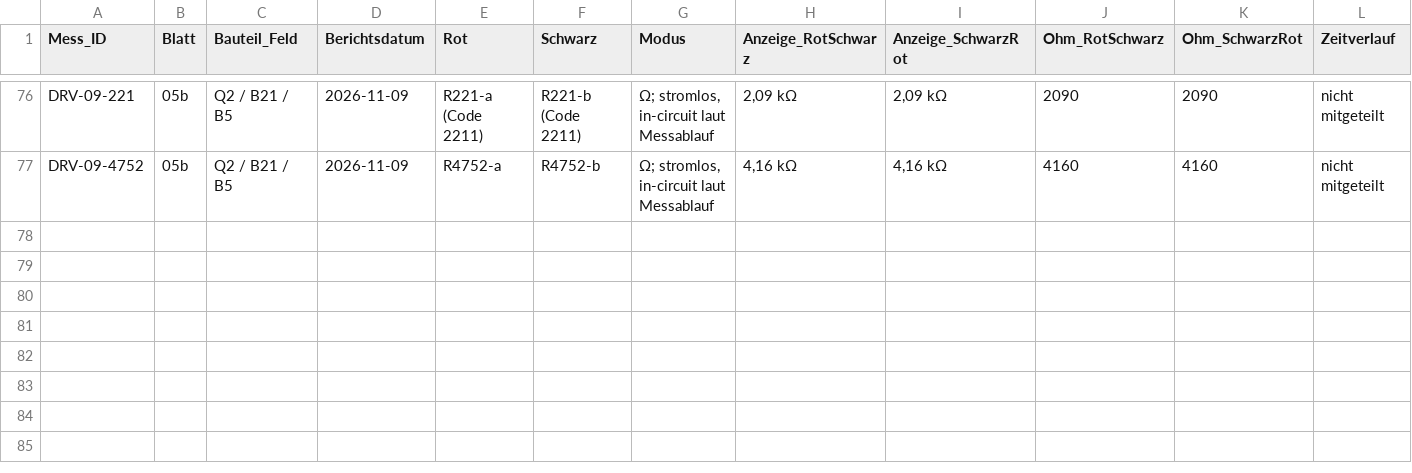
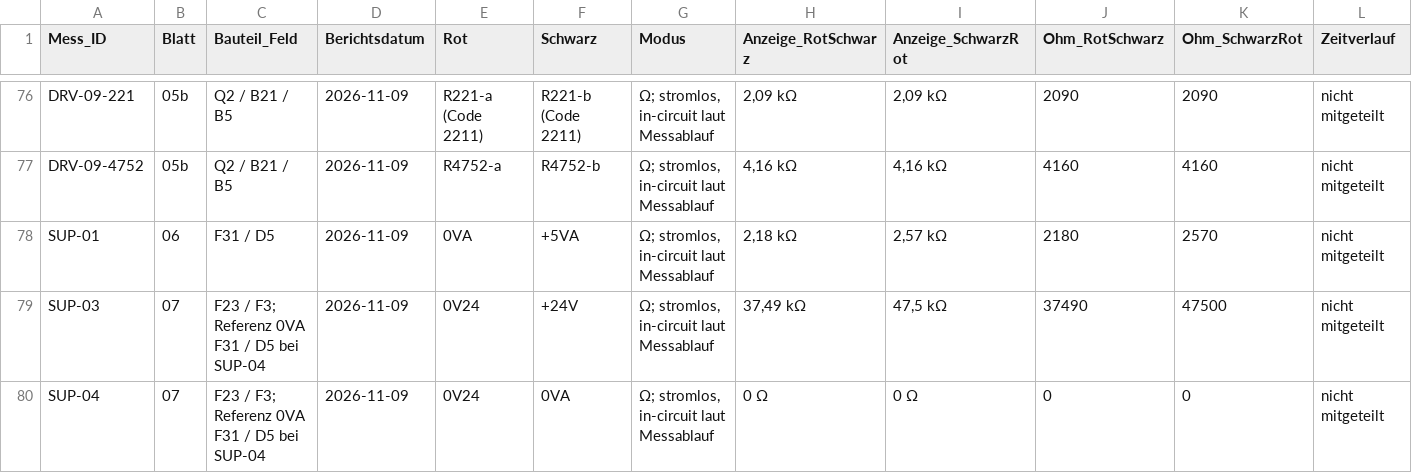
Before and after one commit to kmoellenhoff/myrun_diagnostics, a CSV file: docs/messplan_stromlos_2026-11-08/messprotokoll_2026-11-09.csv, drawn as a sheet; only a part is shown, gaps mark what is left out; rows hold the shown columns only; the diff names each change by its address in the sheet, - before the commit and + after, or states it on an @@ line.

```diff
--- a/docs/messplan_stromlos_2026-11-08/messprotokoll_2026-11-09.csv
+++ b/docs/messplan_stromlos_2026-11-08/messprotokoll_2026-11-09.csv
+row 78: SUP-01 | 06 | F31 / D5 | 2026-11-09 | 0VA | +5VA | Ω; stromlos, in-circuit laut Messablauf | 2,18 kΩ | 2,57 kΩ | 2180 | 2570 | nicht mitgeteilt
+row 79: SUP-03 | 07 | F23 / F3; Referenz 0VA F31 / D5 bei SUP-04 | 2026-11-09 | 0V24 | +24V | Ω; stromlos, in-circuit laut Messablauf | 37,49 kΩ | 47,5 kΩ | 37490 | 47500 | nicht mitgeteilt
+row 80: SUP-04 | 07 | F23 / F3; Referenz 0VA F31 / D5 bei SUP-04 | 2026-11-09 | 0V24 | 0VA | Ω; stromlos, in-circuit laut Messablauf | 0 Ω | 0 Ω | 0 | 0 | nicht mitgeteilt
```
Also changed, not shown: docs/schaltplan_110926/verbindungen.csv, 12 other files.
